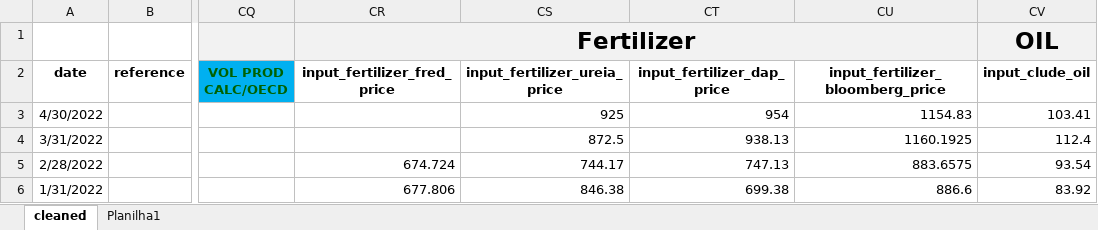
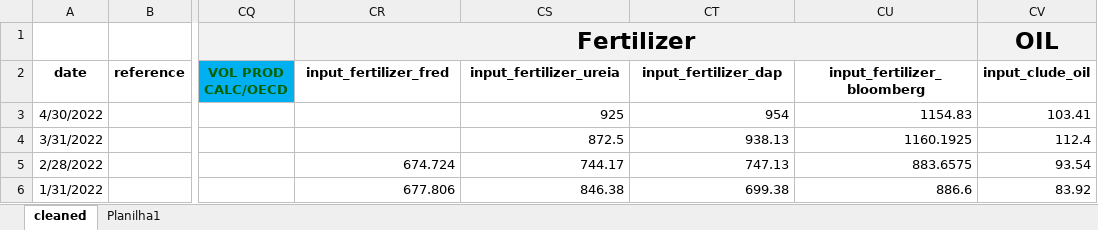
Before and after one commit to fkfouri/vegetable_oil_mkt, an Excel workbook: dataset/COMM5__v4.xlsx, sheet cleaned, drawn as a sheet; only a part is shown, gaps mark what is left out; values as stored, in another font and other column widths than the file's, no borders; the diff names each change by its address in the sheet, - before the commit and + after, or states it on an @@ line.

```diff
--- a/dataset/COMM5__v4.xlsx (sheet cleaned)
+++ b/dataset/COMM5__v4.xlsx (sheet cleaned)
-CR2: input_fertilizer_fred_price
+CR2: input_fertilizer_fred
-CS2: input_fertilizer_ureia_price
+CS2: input_fertilizer_ureia
-CT2: input_fertilizer_dap_price
+CT2: input_fertilizer_dap
-CU2: input_fertilizer_bloomberg_price
+CU2: input_fertilizer_bloomberg
```
Also changed, not shown: 1 other file.
